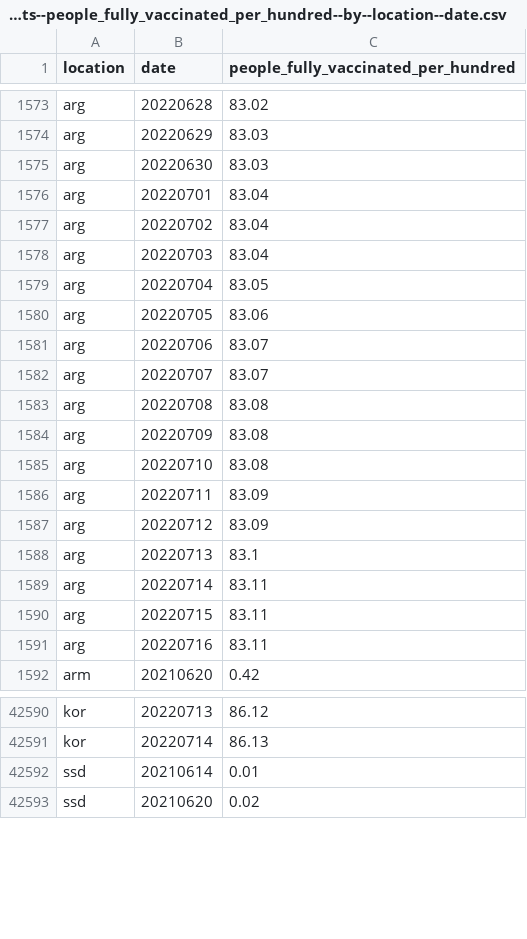
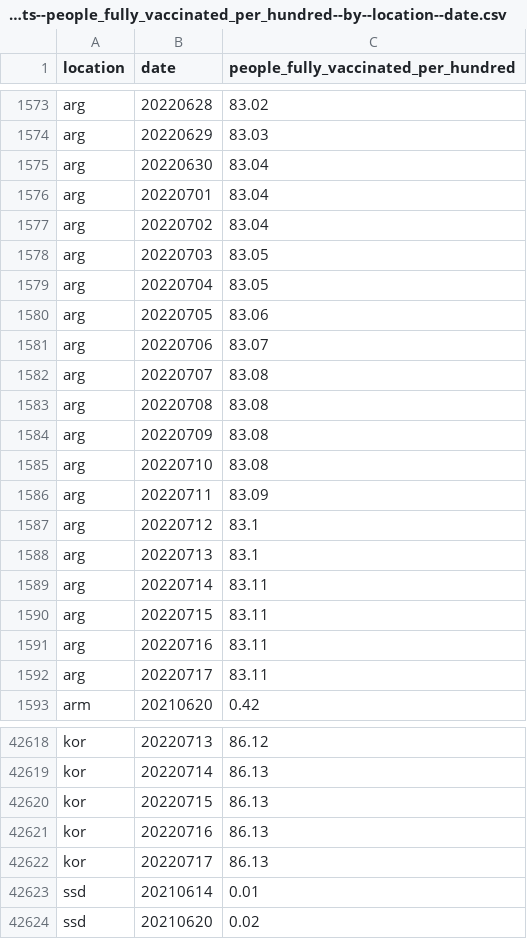
Before and after one commit to open-numbers/ddf--owid--covid_19, a CSV file: ddf--datapoints--people_fully_vaccinated_per_hundred--by--location--date.csv, drawn as a sheet; only a part is shown, gaps mark what is left out; the diff covers the shown part only.

```diff
--- a/ddf--datapoints--people_fully_vaccinated_per_hundred--by--location--date.csv
+++ b/ddf--datapoints--people_fully_vaccinated_per_hundred--by--location--date.csv
@@ -1574,6 +1574,6 @@ arg,20220628,83.02
 arg,20220629,83.03
-arg,20220630,83.03
+arg,20220630,83.04
 arg,20220701,83.04
 arg,20220702,83.04
-arg,20220703,83.04
+arg,20220703,83.05
 arg,20220704,83.05
@@ -1581,3 +1581,3 @@ arg,20220705,83.06
 arg,20220706,83.07
-arg,20220707,83.07
+arg,20220707,83.08
 arg,20220708,83.08
@@ -1586,3 +1586,3 @@ arg,20220710,83.08
 arg,20220711,83.09
-arg,20220712,83.09
+arg,20220712,83.1
 arg,20220713,83.1
@@ -1591,2 +1591,3 @@ arg,20220715,83.11
 arg,20220716,83.11
+arg,20220717,83.11
 arm,20210620,0.42
@@ -42591,2 +42619,5 @@ kor,20220713,86.12
 kor,20220714,86.13
+kor,20220715,86.13
+kor,20220716,86.13
+kor,20220717,86.13
 ssd,20210614,0.01
```
Also changed, not shown: 32 added rows and 61 edited cells elsewhere in this file, ddf--datapoints--new_vaccinations--by--location--date.csv, ddf--datapoints--people_vaccinated_per_hundred--by--location--date.csv, 38 other files.
